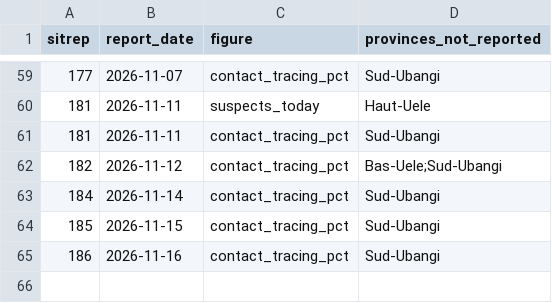
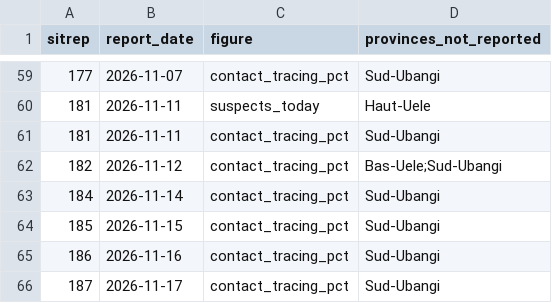
Before and after one commit to CodeForAfrica/drc-ebola-tracker, a CSV file: data/not_reported_provinces.csv, drawn as a sheet; only a part is shown, gaps mark what is left out.

```diff
--- a/data/not_reported_provinces.csv
+++ b/data/not_reported_provinces.csv
@@ -65 +65,2 @@ sitrep,report_date,figure,provinces_not_reported
 186,2026-11-16,contact_tracing_pct,Sud-Ubangi
+187,2026-11-17,contact_tracing_pct,Sud-Ubangi
```
Also changed, not shown: data/national_timeseries.csv, 18 other files.
